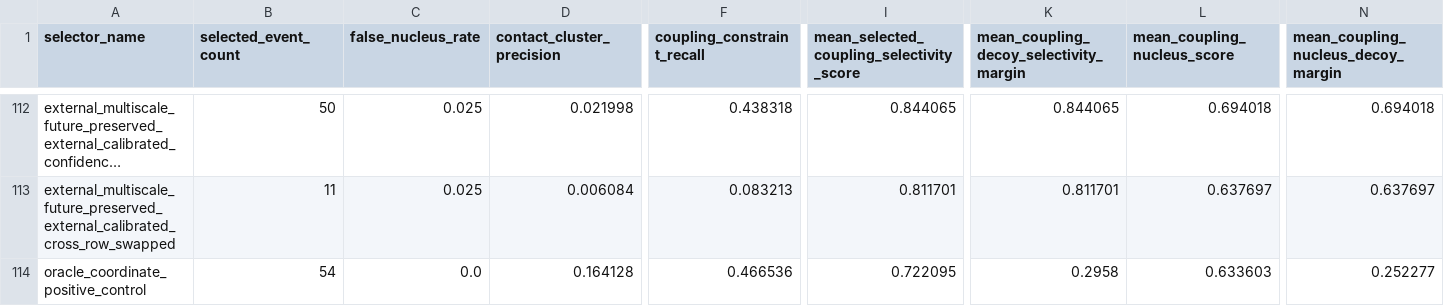
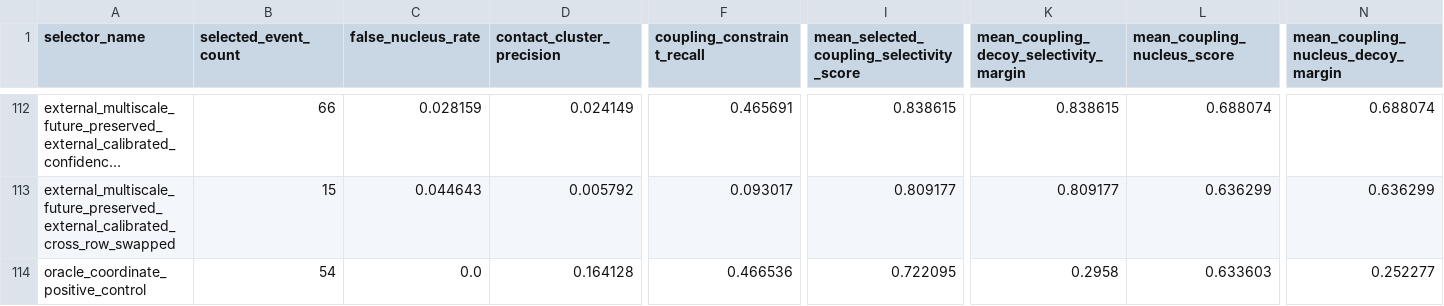
Before and after one commit to DraganaMitova/pharmacotopology, a CSV file: first_contact_clean_pharmacotopology_layer_run/external_coupling_trace_loop_controls.csv, drawn as a sheet; only a part is shown, gaps mark what is left out; long unchanged cells end in …; the diff covers the shown part only; the diff names each change by its address in the sheet, - before the commit and + after, or states it on an @@ line.

Commit message:
Lift multiscale folding recall frontier

```diff
--- a/first_contact_clean_pharmacotopology_layer_run/external_coupling_trace_loop_controls.csv
+++ b/first_contact_clean_pharmacotopology_layer_run/external_coupling_trace_loop_controls.csv
-B112 (selected_event_count): 50
+B112 (selected_event_count): 66
-C112 (false_nucleus_rate): 0.025
+C112 (false_nucleus_rate): 0.028159
-D112 (contact_cluster_precision): 0.021998
+D112 (contact_cluster_precision): 0.024149
-F112 (coupling_constraint_recall): 0.438318
+F112 (coupling_constraint_recall): 0.465691
-I112: 0.844065
+I112: 0.838615
-K112: 0.844065
+K112: 0.838615
-L112 (mean_coupling_nucleus_score): 0.694018
+L112 (mean_coupling_nucleus_score): 0.688074
-N112: 0.694018
+N112: 0.688074
-B113 (selected_event_count): 11
+B113 (selected_event_count): 15
-C113 (false_nucleus_rate): 0.025
+C113 (false_nucleus_rate): 0.044643
-D113 (contact_cluster_precision): 0.006084
+D113 (contact_cluster_precision): 0.005792
-F113 (coupling_constraint_recall): 0.083213
+F113 (coupling_constraint_recall): 0.093017
-I113: 0.811701
+I113: 0.809177
-K113: 0.811701
+K113: 0.809177
-L113 (mean_coupling_nucleus_score): 0.637697
+L113 (mean_coupling_nucleus_score): 0.636299
-N113: 0.637697
+N113: 0.636299
```
Also changed, not shown: 35 edited cells elsewhere in this file, first_contact_clean_pharmacotopology_layer_run/external_coupling_trace_loop_selectors.csv, 6 other files.
